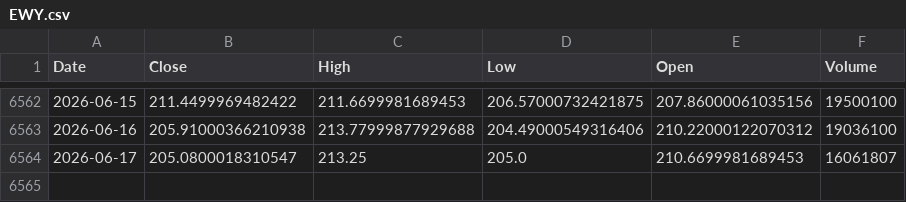
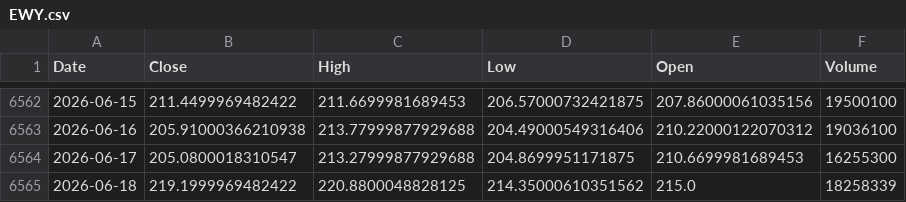
Before and after one commit to kittycapital/etf-seasonality, a CSV file: data/EWY.csv, drawn as a sheet; only a part is shown, gaps mark what is left out.

```diff
--- a/data/EWY.csv
+++ b/data/EWY.csv
@@ -6563,2 +6563,3 @@ Date,Close,High,Low,Open,Volume
 2026-06-16,205.91000366210938,213.77999877929688,204.49000549316406,210.22000122070312,19036100
-2026-06-17,205.0800018310547,213.25,205.0,210.6699981689453,16061807
+2026-06-17,205.0800018310547,213.27999877929688,204.8699951171875,210.6699981689453,16255300
+2026-06-18,219.1999969482422,220.8800048828125,214.35000610351562,215.0,18258339
```
Also changed, not shown: data/IWM.csv, data/QQQ.csv, 12 other files.
